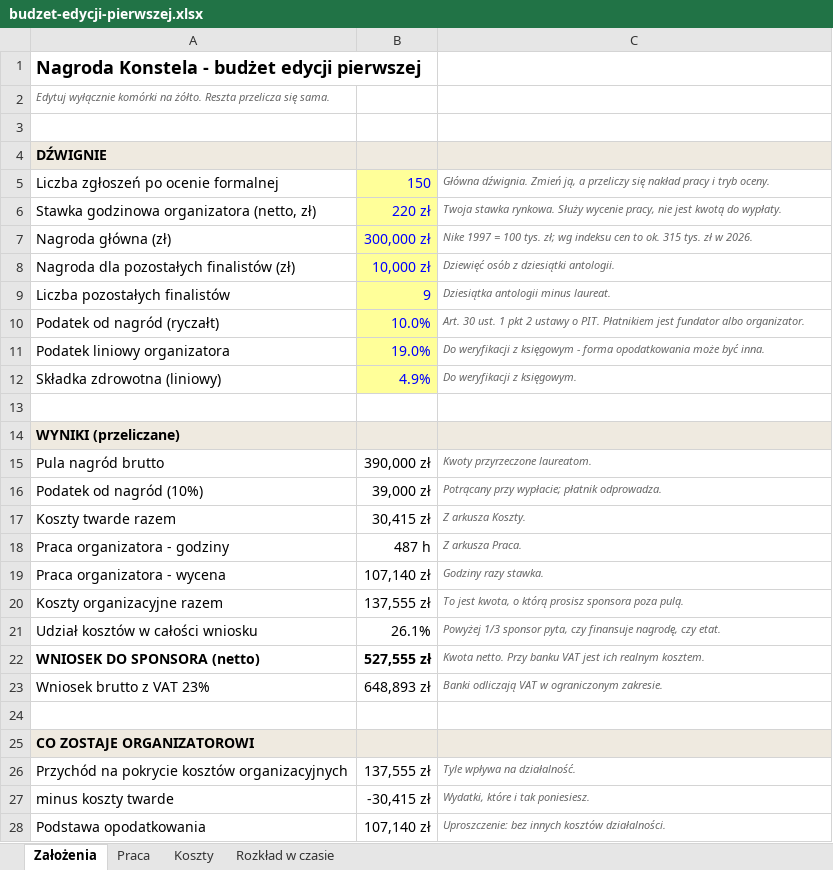
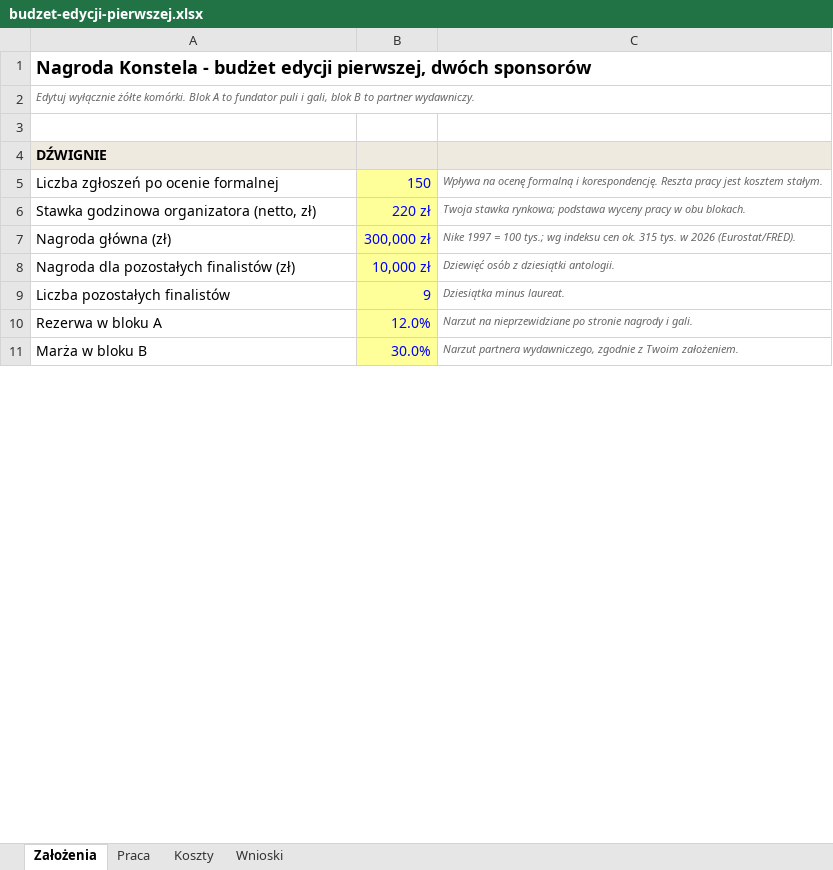
Before and after one commit to kolbinski/konstela, an Excel workbook: budzet-edycji-pierwszej.xlsx, sheet Założenia, drawn as a sheet; only a part is shown; values as stored, in another font and other column widths than the file's, no borders; removed rows and columns are numbered as before the commit, all else as after; the diff covers the shown part only; the diff names each change by its address in the sheet, - before the commit and + after, or states it on an @@ line.

```diff
--- a/budzet-edycji-pierwszej.xlsx (sheet Założenia)
+++ b/budzet-edycji-pierwszej.xlsx (sheet Założenia)
-sheet tab: Rozkład w czasie
+sheet tab: Wnioski
-A1: …budżet edycji pierwszej
+A1: …budżet edycji pierwszej, dwóch sponsorów
-A2: Edytuj wyłącznie komórki na żółto. Reszta przelicza się sama.
+A2: Edytuj wyłącznie żółte komórki. Blok A to fundator puli i gali, blok B to partner wydawniczy.
-C5: Główna dźwignia. Zmień ją, a przeliczy się nakład pracy i tryb oceny.
+C5: Wpływa na ocenę formalną i korespondencję. Reszta pracy jest kosztem stałym.
-C6: Twoja stawka rynkowa. Służy wycenie pracy, nie jest kwotą do wypłaty.
+C6: Twoja stawka rynkowa; podstawa wyceny pracy w obu blokach.
-C7: …= 100 tys. zł; wg indeksu cen to ok. 315 tys. zł w 2026.
+C7: …= 100 tys.; wg indeksu cen ok. 315 tys. w 2026 (Eurostat/FRED).
-C9: Dziesiątka antologii minus laureat.
+C9: Dziesiątka minus laureat.
-row 10: Podatek od nagród (ryczałt) | 10.0% | Art. 30 ust. 1 pkt 2 ustawy o PIT. Płatnikiem jest fundator albo organizator.
-row 11: Podatek liniowy organizatora | 19.0% | Do weryfikacji z księgowym - forma opodatkowania może być inna.
-row 12: Składka zdrowotna (liniowy) | 4.9% | Do weryfikacji z księgowym.
-row 10: (empty)
+row 10: Rezerwa w bloku A | 12.0% | Narzut na nieprzewidziane po stronie nagrody i gali.
-B10 fill: none
+B10 fill: #FFFF99
-row 14: WYNIKI (przeliczane)
-row 15: Pula nagród brutto | 390,000 zł | Kwoty przyrzeczone laureatom.
-row 16: Podatek od nagród (10%) | 39,000 zł | Potrącany przy wypłacie; płatnik odprowadza.
-row 17: Koszty twarde razem | 30,415 zł | Z arkusza Koszty.
-row 18: Praca organizatora - godziny | 487 h | Z arkusza Praca.
-row 19: Praca organizatora - wycena | 107,140 zł | Godziny razy stawka.
-row 20: Koszty organizacyjne razem | 137,555 zł | To jest kwota, o którą prosisz sponsora poza pulą.
-row 21: Udział kosztów w całości wniosku | 26.1% | Powyżej 1/3 sponsor pyta, czy finansuje nagrodę, czy etat.
-row 22: WNIOSEK DO SPONSORA (netto) | 527,555 zł | Kwota netto. Przy banku VAT jest ich realnym kosztem.
-row 23: Wniosek brutto z VAT 23% | 648,893 zł | Banki odliczają VAT w ograniczonym zakresie.
-row 11: (empty)
+row 11: Marża w bloku B | 30.0% | Narzut partnera wydawniczego, zgodnie z Twoim założeniem.
-B11 fill: none
+B11 fill: #FFFF99
-row 25: CO ZOSTAJE ORGANIZATOROWI
-row 26: Przychód na pokrycie kosztów organizacyjnych | 137,555 zł | Tyle wpływa na działalność.
-row 27: minus koszty twarde | -30,415 zł | Wydatki, które i tak poniesiesz.
-row 28: Podstawa opodatkowania | 107,140 zł | Uproszczenie: bez innych kosztów działalności.
```
Also changed, not shown: 5 removed rows, 5 edited cells and cell formats elsewhere in this sheet, sheet Koszty, sheet Wnioski, sheet Praca, formulas that keep their value, charts or pictures.
